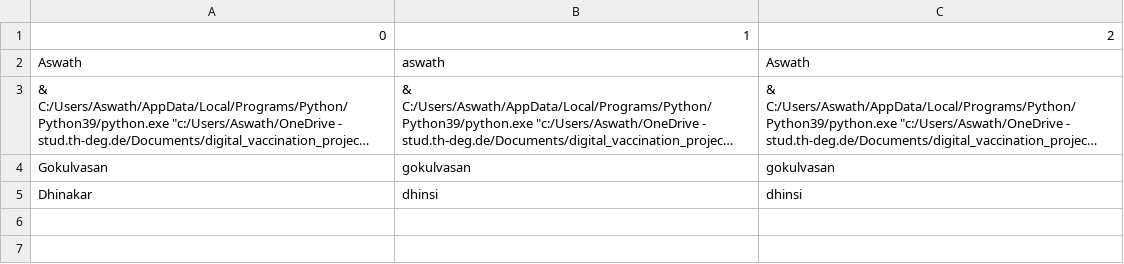
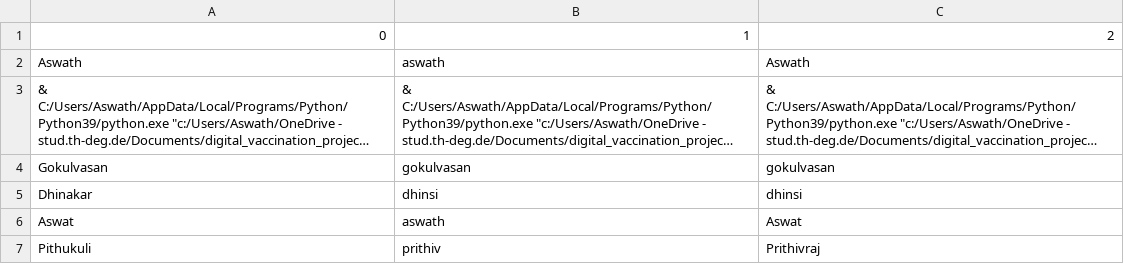
Before and after one commit to Aswath1999/vaccination-app, a CSV file: userinfo.csv, drawn as a sheet; long unchanged cells end in …; the diff names each change by its address in the sheet, - before the commit and + after, or states it on an @@ line.

```diff
--- a/userinfo.csv
+++ b/userinfo.csv
+row 6: Aswat | aswath | Aswat
+row 7: Pithukuli | prithiv | Prithivraj
```
Also changed, not shown: 9 other files.
